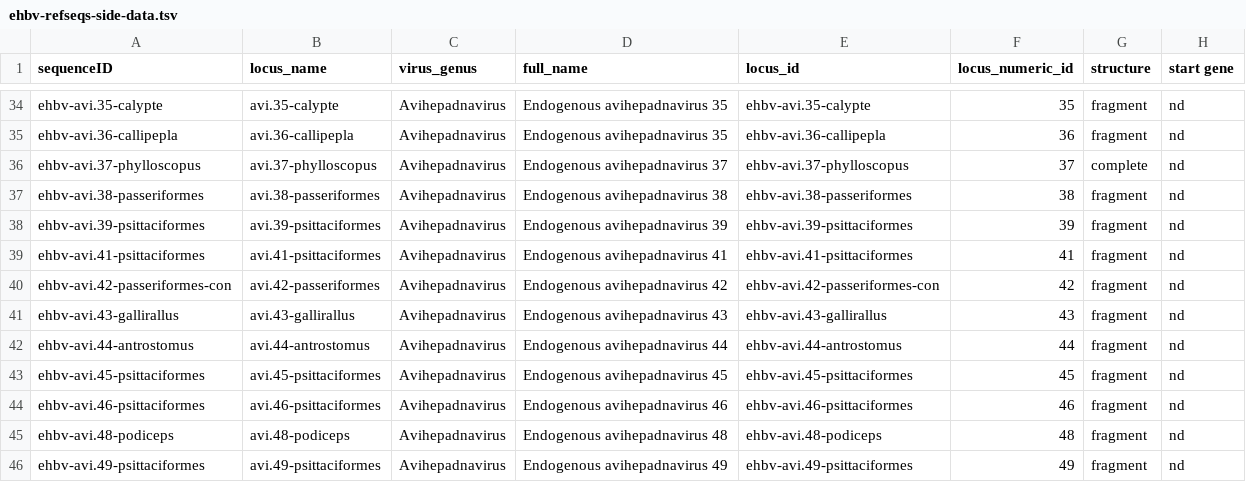
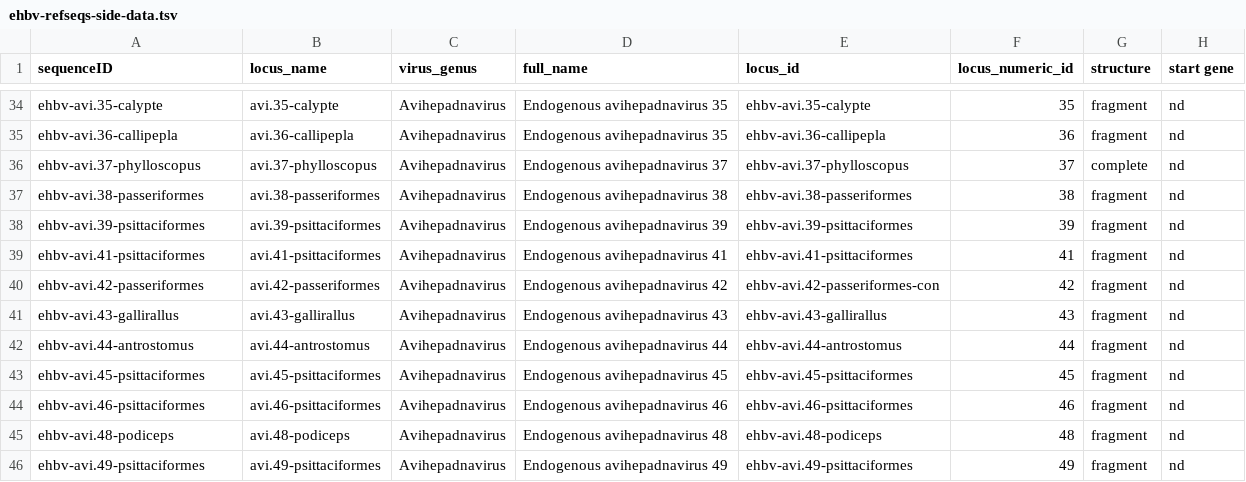
Before and after one commit to giffordlabcvr/Hepadnaviridae-GLUE, a TSV file: tabular/eve/ehbv-refseqs-side-data.tsv, drawn as a sheet; only a part is shown, gaps mark what is left out; the diff covers the shown part only; the diff names each change by its address in the sheet, - before the commit and + after, or states it on an @@ line.

```diff
--- a/tabular/eve/ehbv-refseqs-side-data.tsv
+++ b/tabular/eve/ehbv-refseqs-side-data.tsv
-A40 (sequenceID): ehbv-avi.42-passeriformes-con
+A40 (sequenceID): ehbv-avi.42-passeriformes
```
Also changed, not shown: 11 edited cells elsewhere in this file, 3 other files.
